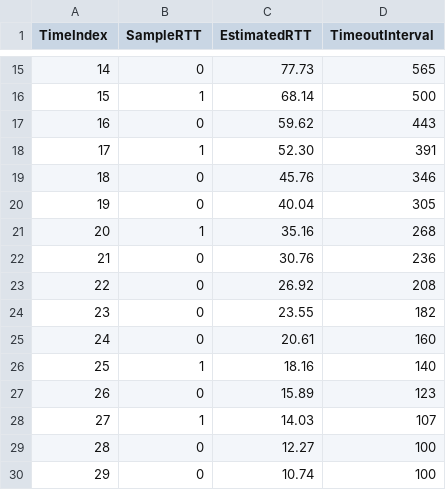
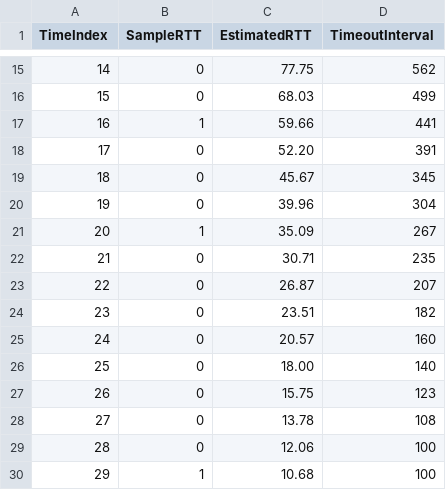
Before and after one commit to CodedGrimoire/Networking, a CSV file: Congestion/tcp_reno_rtt_data.csv, drawn as a sheet; only a part is shown, gaps mark what is left out; the diff covers the shown part only.

```diff
--- a/Congestion/tcp_reno_rtt_data.csv
+++ b/Congestion/tcp_reno_rtt_data.csv
@@ -15,16 +15,16 @@ TimeIndex,SampleRTT,EstimatedRTT,TimeoutInterval
-14,0,77.73,565
-15,1,68.14,500
-16,0,59.62,443
-17,1,52.30,391
-18,0,45.76,346
-19,0,40.04,305
-20,1,35.16,268
-21,0,30.76,236
-22,0,26.92,208
-23,0,23.55,182
-24,0,20.61,160
-25,1,18.16,140
-26,0,15.89,123
-27,1,14.03,107
-28,0,12.27,100
-29,0,10.74,100
+14,0,77.75,562
+15,0,68.03,499
+16,1,59.66,441
+17,0,52.20,391
+18,0,45.67,345
+19,0,39.96,304
+20,1,35.09,267
+21,0,30.71,235
+22,0,26.87,207
+23,0,23.51,182
+24,0,20.57,160
+25,0,18.00,140
+26,0,15.75,123
+27,0,13.78,108
+28,0,12.06,100
+29,1,10.68,100
```
Also changed, not shown: 46 edited cells elsewhere in this file, Congestion/tcp_reno_cwnd_data.csv, Congestion/tcp_reno_simulation.csv, 11 other files.
